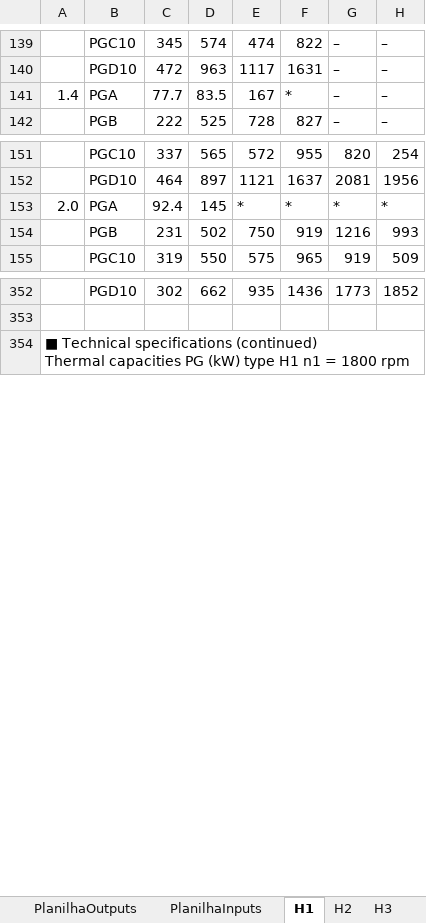
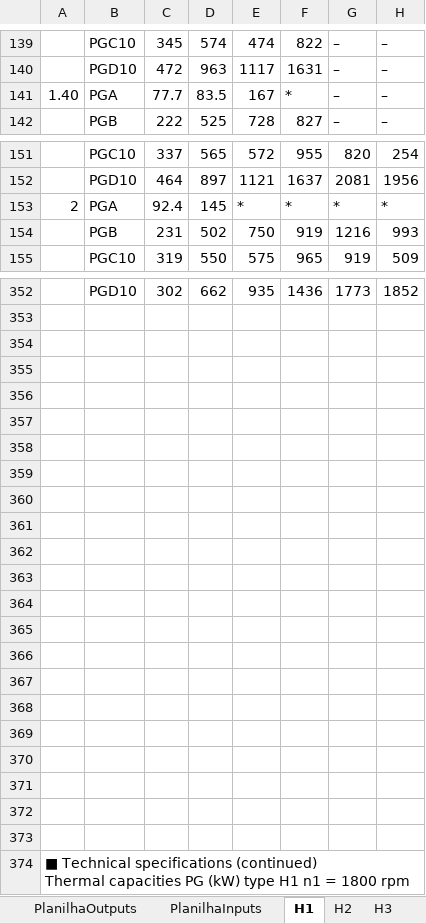
Before and after one commit to Joao-M-Bastos/FlenderFinderMIPTEC, an Excel workbook: FlenderFinder.xlsm, sheet H1, drawn as a sheet; only a part is shown, gaps mark what is left out; values as stored, in another font and other column widths than the file's, no cell formats; charts and pictures not drawn; rows hold the shown columns only; the diff covers the shown part only; the diff names each change by its address in the sheet, - before the commit and + after, or states it on an @@ line.

```diff
--- a/FlenderFinder.xlsm (sheet H1)
+++ b/FlenderFinder.xlsm (sheet H1)
-A141: 1.4
+A141: 1.40
-A153: 2.0
+A153: 2
+row 354: (empty)
+row 355: (empty)
+row 356: (empty)
+row 357: (empty)
+row 358: (empty)
+row 359: (empty)
+row 360: (empty)
+row 361: (empty)
+row 362: (empty)
+row 363: (empty)
+row 364: (empty)
+row 365: (empty)
+row 366: (empty)
+row 367: (empty)
+row 368: (empty)
+row 369: (empty)
+row 370: (empty)
+row 371: (empty)
+row 372: (empty)
+row 373: (empty)
```
Also changed, not shown: 14 edited cells elsewhere in this sheet, sheet PlanilhaOutputs, sheet PlanilhaInputs, sheet B2, sheet H2, sheet H3, sheet B3, 2 more sheets, cell formats, charts or pictures.
